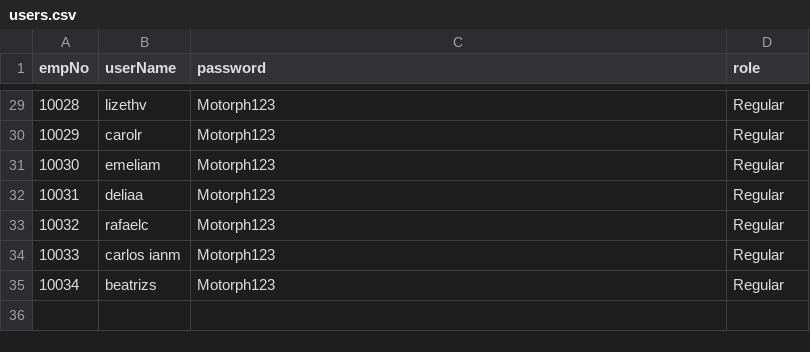
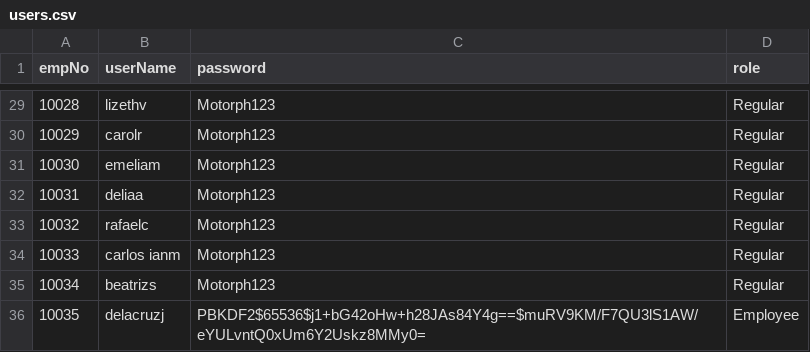
Before and after one commit to rudaundo/MotorPH_Payroll, a CSV file: MotorPH_Payroll/src/main/java/data/users.csv, drawn as a sheet; only a part is shown, gaps mark what is left out; the diff names each change by its address in the sheet, - before the commit and + after, or states it on an @@ line.

```diff
--- a/MotorPH_Payroll/src/main/java/data/users.csv
+++ b/MotorPH_Payroll/src/main/java/data/users.csv
+row 36: 10035 | delacruzj | PBKDF2$65536$j1+bG42oHw+h28JAs84Y4g==$muRV9KM/F7QU3lS1AW/eYULvntQ0xUm6Y2Uskz8MMy0= | Employee
```
Also changed, not shown: MotorPH_Payroll/src/main/java/data/attendance.csv, MotorPH_Payroll/src/main/java/data/employee.csv, 20 other files.
